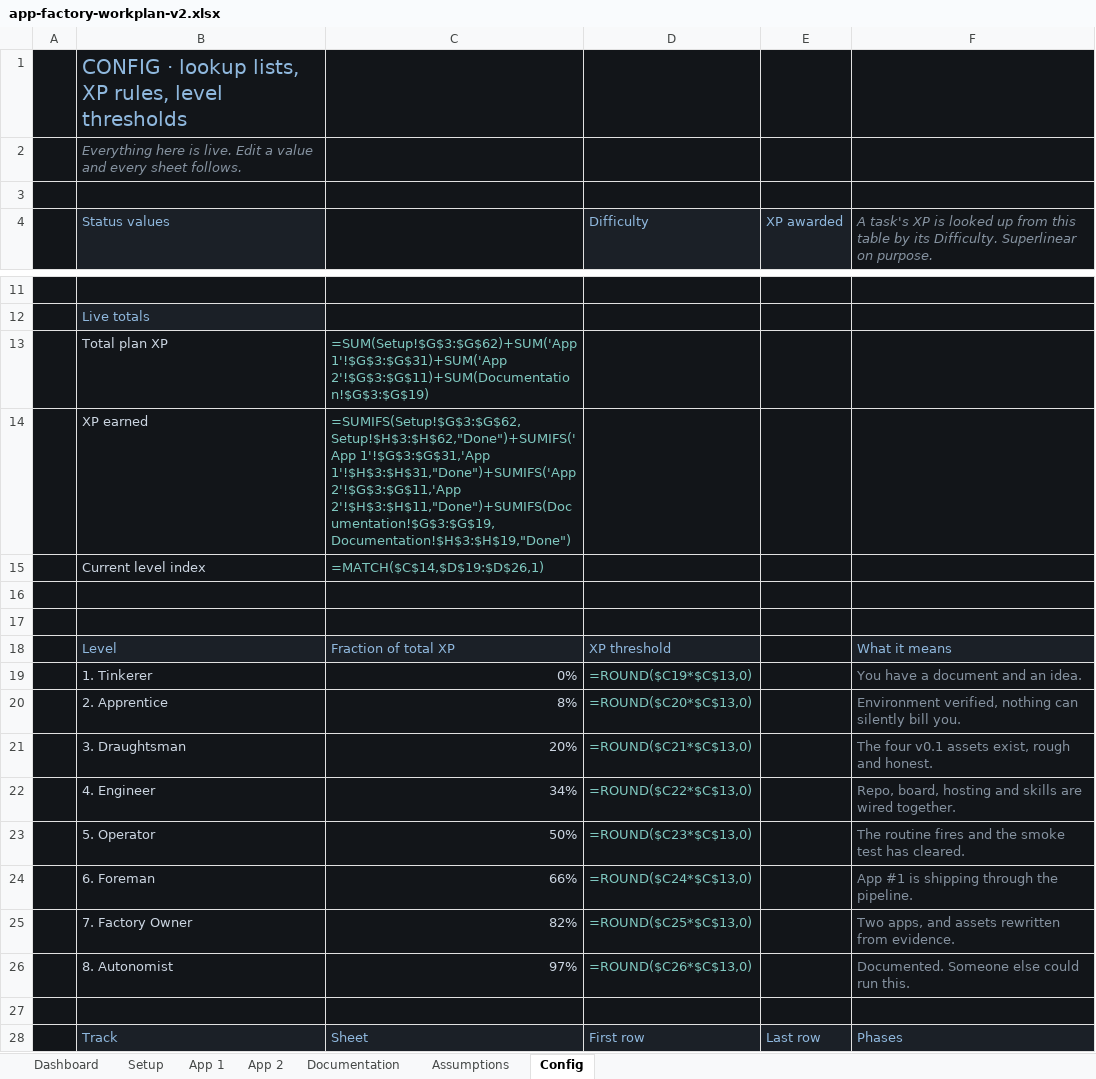
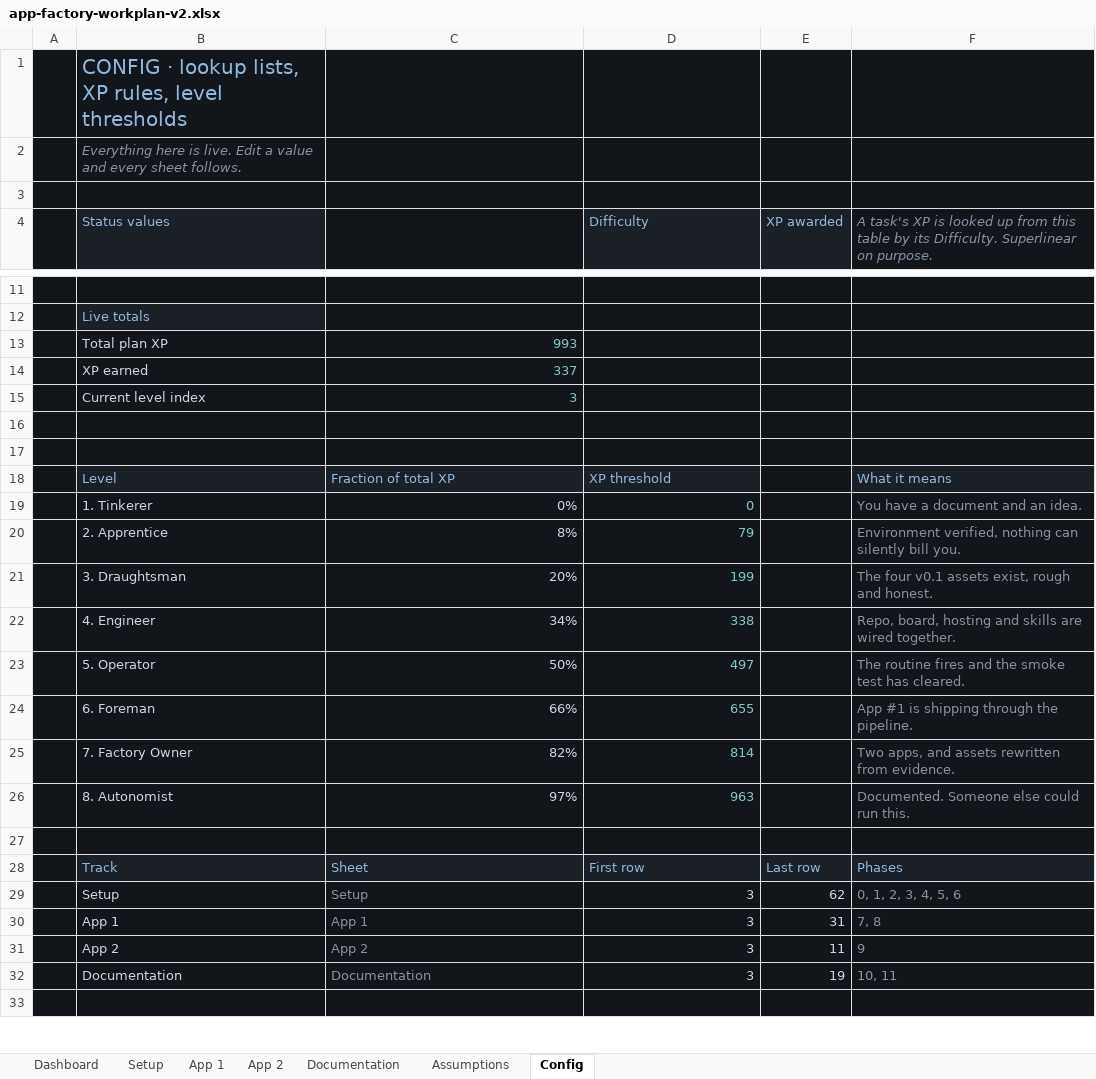
Before and after one commit to KeshavPeri/app-factory, an Excel workbook: app-factory-workplan-v2.xlsx, sheet Config, drawn as a sheet; only a part is shown, gaps mark what is left out; the shorter side is filled out with more unchanged rows; values as stored, in another font and other column widths than the file's, no borders; formulas without a stored value are shown as written; the diff covers the shown part only; the diff names each change by its address in the sheet, - before the commit and + after, or states it on an @@ line.

```diff
--- a/app-factory-workplan-v2.xlsx (sheet Config)
+++ b/app-factory-workplan-v2.xlsx (sheet Config)
-C13: =SUM(Setup!$G$3:$G$62)+SUM('App 1'!$G$3:$G$31)+SUM('App 2'!$G$3:$G$11)+SUM(Documentation!$G$3:$G$19)
+C13: 993
-C14: =SUMIFS(Setup!$G$3:$G$62,Setup!$H$3:$H$62,"Done")+SUMIFS('App 1'!$G$3:$G$31,'App 1'!$H$3:$H$31,"Done")+SUMIFS('App 2'!$G$3:$G$11,'App 2'!$H$3:$H$11,"Done")+SUMIFS(Documentation!$G$3:$G$19,Documentation!$H$3:$H$19,"Done")
+C14: 337
-C15: =MATCH($C$14,$D$19:$D$26,1)
+C15: 3
-D19 (Difficulty): =ROUND($C19*$C$13,0)
+D19 (Difficulty): 0
-D20 (Difficulty): =ROUND($C20*$C$13,0)
+D20 (Difficulty): 79
-D21 (Difficulty): =ROUND($C21*$C$13,0)
+D21 (Difficulty): 199
-D22 (Difficulty): =ROUND($C22*$C$13,0)
+D22 (Difficulty): 338
-D23 (Difficulty): =ROUND($C23*$C$13,0)
+D23 (Difficulty): 497
-D24 (Difficulty): =ROUND($C24*$C$13,0)
+D24 (Difficulty): 655
-D25 (Difficulty): =ROUND($C25*$C$13,0)
+D25 (Difficulty): 814
-D26 (Difficulty): =ROUND($C26*$C$13,0)
+D26 (Difficulty): 963
```
Also changed, not shown: cell formats elsewhere in this sheet, sheet Dashboard, sheet Setup, sheet App 1, sheet Documentation, sheet App 2, sheet Assumptions, charts or pictures, 27 other files.
